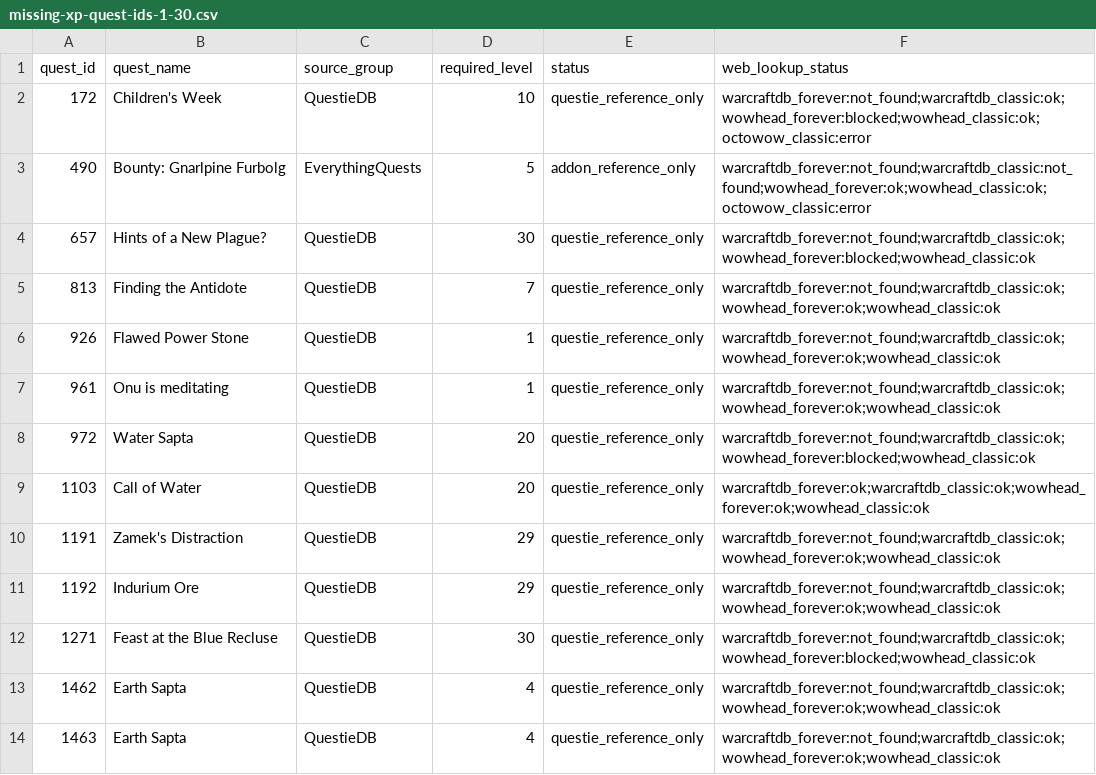
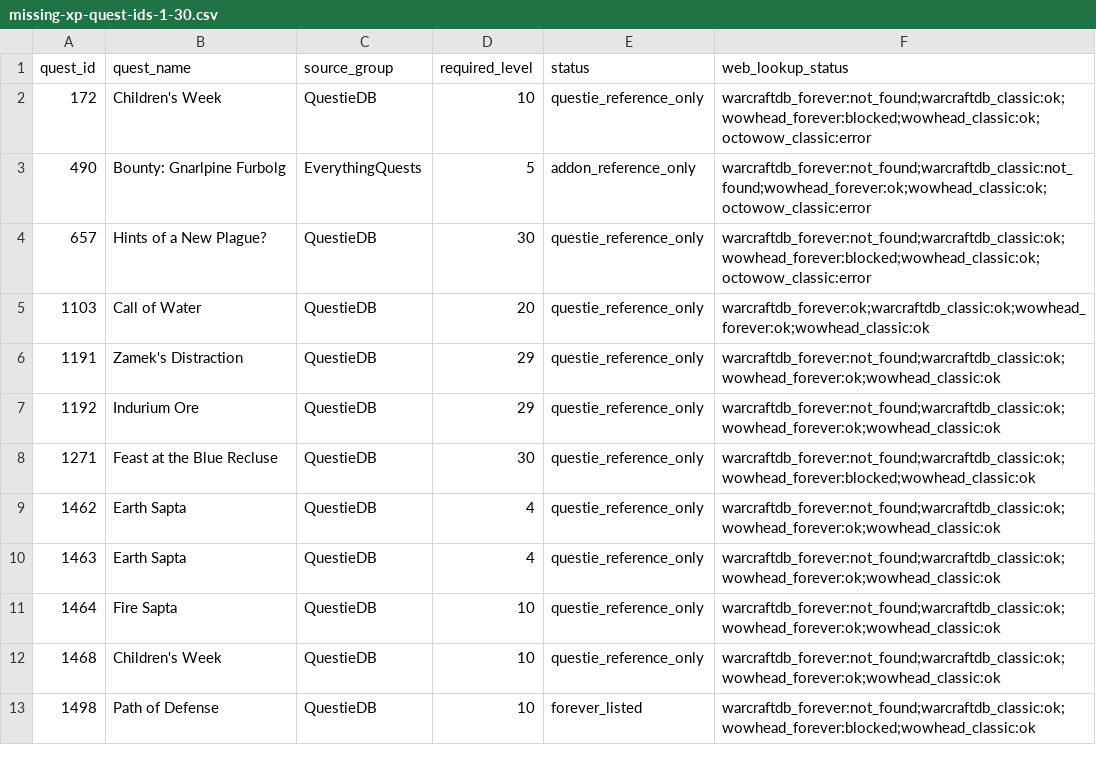
Before and after one commit to Battlefeld/ForeverRoutes, a CSV file: unified/missing-xp-quest-ids-1-30.csv, drawn as a sheet; only a part is shown; the shorter side is filled out with more unchanged rows.

```diff
--- a/unified/missing-xp-quest-ids-1-30.csv
+++ b/unified/missing-xp-quest-ids-1-30.csv
@@ -3,7 +3,3 @@ quest_id,quest_name,source_group,required_level,status,web_lookup_status
 490,Bounty: Gnarlpine Furbolg,EverythingQuests,5,addon_reference_only,warcraftdb_forever:not_found;warcraftdb_classic:not_found;wowhead_forever:ok;wowhead_classic:ok;octowow_classic:error
-657,Hints of a New Plague?,QuestieDB,30,questie_reference_only,warcraftdb_forever:not_found;warcraftdb_classic:ok;wowhead_forever:blocked;wowhead_classic:ok
-813,Finding the Antidote,QuestieDB,7,questie_reference_only,warcraftdb_forever:not_found;warcraftdb_classic:ok;wowhead_forever:ok;wowhead_classic:ok
-926,Flawed Power Stone,QuestieDB,1,questie_reference_only,warcraftdb_forever:not_found;warcraftdb_classic:ok;wowhead_forever:ok;wowhead_classic:ok
-961,Onu is meditating,QuestieDB,1,questie_reference_only,warcraftdb_forever:not_found;warcraftdb_classic:ok;wowhead_forever:ok;wowhead_classic:ok
-972,Water Sapta,QuestieDB,20,questie_reference_only,warcraftdb_forever:not_found;warcraftdb_classic:ok;wowhead_forever:blocked;wowhead_classic:ok
+657,Hints of a New Plague?,QuestieDB,30,questie_reference_only,warcraftdb_forever:not_found;warcraftdb_classic:ok;wowhead_forever:blocked;wowhead_classic:ok;octowow_classic:error
 1103,Call of Water,QuestieDB,20,questie_reference_only,warcraftdb_forever:ok;warcraftdb_classic:ok;wowhead_forever:ok;wowhead_classic:ok
```
Also changed, not shown: 5 other files.
